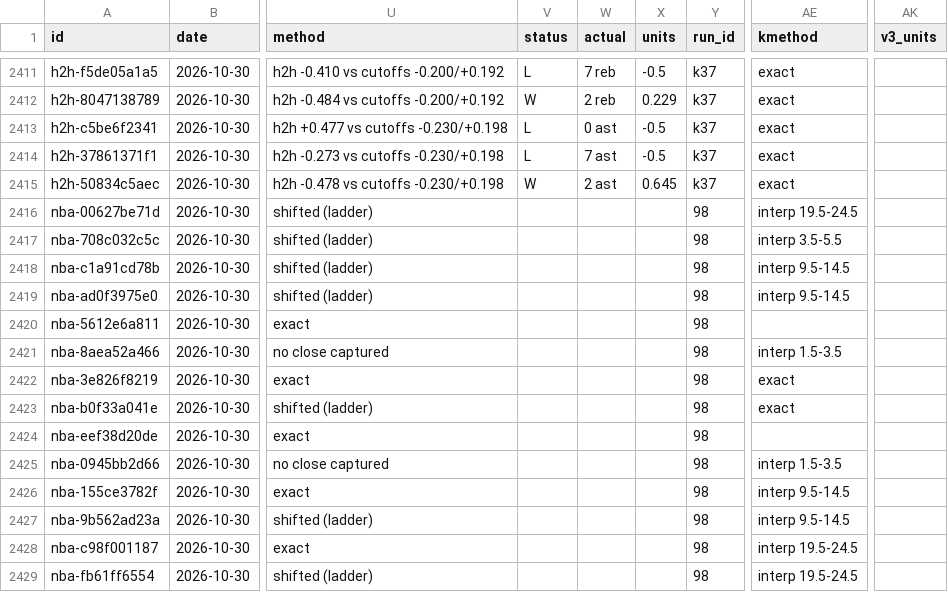
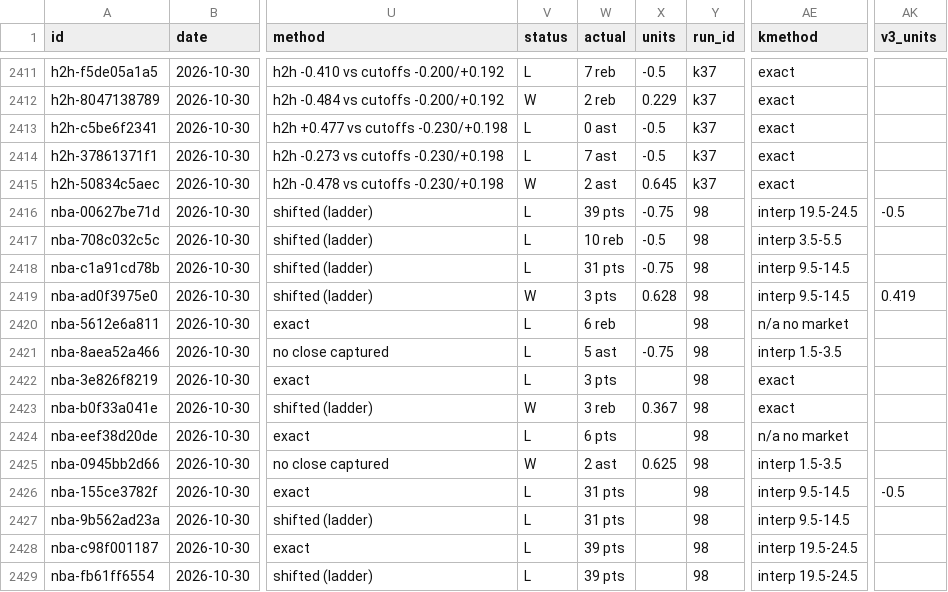
Before and after one commit to grahambirch99/closing-line-club, a CSV file: data/nba/paper.csv, drawn as a sheet; only a part is shown, gaps mark what is left out; the diff covers the shown part only; the diff names each change by its address in the sheet, - before the commit and + after, or states it on an @@ line.

Commit message:
nba paper graded 2026-10-31T05:22Z

```diff
--- a/data/nba/paper.csv
+++ b/data/nba/paper.csv
-V2416:V2418 (status): (empty)
+V2416:V2418 (status): L
-W2416 (actual): (empty)
+W2416 (actual): 39 pts
-X2416 (units): (empty)
+X2416 (units): -0.75
-AK2416 (v3_units): (empty)
+AK2416 (v3_units): -0.5
-W2417 (actual): (empty)
+W2417 (actual): 10 reb
-X2417 (units): (empty)
+X2417 (units): -0.5
-W2418 (actual): (empty)
+W2418 (actual): 31 pts
-X2418 (units): (empty)
+X2418 (units): -0.75
-V2419 (status): (empty)
+V2419 (status): W
-W2419 (actual): (empty)
+W2419 (actual): 3 pts
-X2419 (units): (empty)
+X2419 (units): 0.628
-AK2419 (v3_units): (empty)
+AK2419 (v3_units): 0.419
-V2420:V2422 (status): (empty)
+V2420:V2422 (status): L
-W2420 (actual): (empty)
+W2420 (actual): 6 reb
-AE2420 (kmethod): (empty)
+AE2420 (kmethod): n/a no market
-W2421 (actual): (empty)
+W2421 (actual): 5 ast
-X2421 (units): (empty)
+X2421 (units): -0.75
-W2422 (actual): (empty)
+W2422 (actual): 3 pts
-V2423 (status): (empty)
+V2423 (status): W
-W2423 (actual): (empty)
+W2423 (actual): 3 reb
-X2423 (units): (empty)
+X2423 (units): 0.367
-V2424 (status): (empty)
+V2424 (status): L
-W2424 (actual): (empty)
+W2424 (actual): 6 pts
-AE2424 (kmethod): (empty)
+AE2424 (kmethod): n/a no market
-V2425 (status): (empty)
+V2425 (status): W
-W2425 (actual): (empty)
+W2425 (actual): 2 ast
-X2425 (units): (empty)
+X2425 (units): 0.625
-V2426:V2429 (status): (empty)
+V2426:V2429 (status): L
-W2426:W2427 (actual): (empty)
+W2426:W2427 (actual): 31 pts
-AK2426 (v3_units): (empty)
+AK2426 (v3_units): -0.5
-W2428:W2429 (actual): (empty)
+W2428:W2429 (actual): 39 pts
```
Also changed, not shown: 151 edited cells elsewhere in this file, 1 other file.
